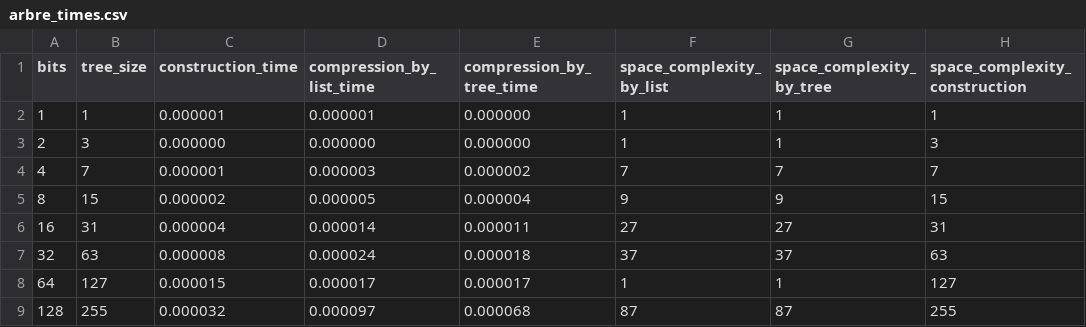
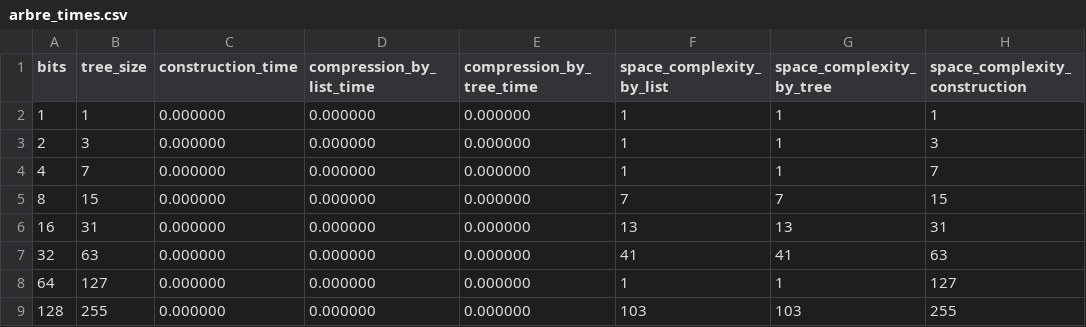
Before and after one commit to ZhangAriane/projet_ouv, a CSV file: arbre_times.csv, drawn as a sheet; only a part is shown; the diff covers the shown part only.

```diff
--- a/arbre_times.csv
+++ b/arbre_times.csv
@@ -1,9 +1,9 @@
 bits, tree_size, construction_time, compression_by_list_time, compression_by_tree_time, space_complexity_by_list, space_complexity_by_tree, space_complexity_construction
-1, 1, 0.000001, 0.000001, 0.000000, 1, 1, 1
+1, 1, 0.000000, 0.000000, 0.000000, 1, 1, 1
 2, 3, 0.000000, 0.000000, 0.000000, 1, 1, 3
-4, 7, 0.000001, 0.000003, 0.000002, 7, 7, 7
-8, 15, 0.000002, 0.000005, 0.000004, 9, 9, 15
-16, 31, 0.000004, 0.000014, 0.000011, 27, 27, 31
-32, 63, 0.000008, 0.000024, 0.000018, 37, 37, 63
-64, 127, 0.000015, 0.000017, 0.000017, 1, 1, 127
-128, 255, 0.000032, 0.000097, 0.000068, 87, 87, 255
+4, 7, 0.000000, 0.000000, 0.000000, 1, 1, 7
+8, 15, 0.000000, 0.000000, 0.000000, 7, 7, 15
+16, 31, 0.000000, 0.000000, 0.000000, 13, 13, 31
+32, 63, 0.000000, 0.000000, 0.000000, 41, 41, 63
+64, 127, 0.000000, 0.000000, 0.000000, 1, 1, 127
+128, 255, 0.000000, 0.000000, 0.000000, 103, 103, 255
```
Also changed, not shown: 6 added rows and 15 edited cells elsewhere in this file, 5 other files.
